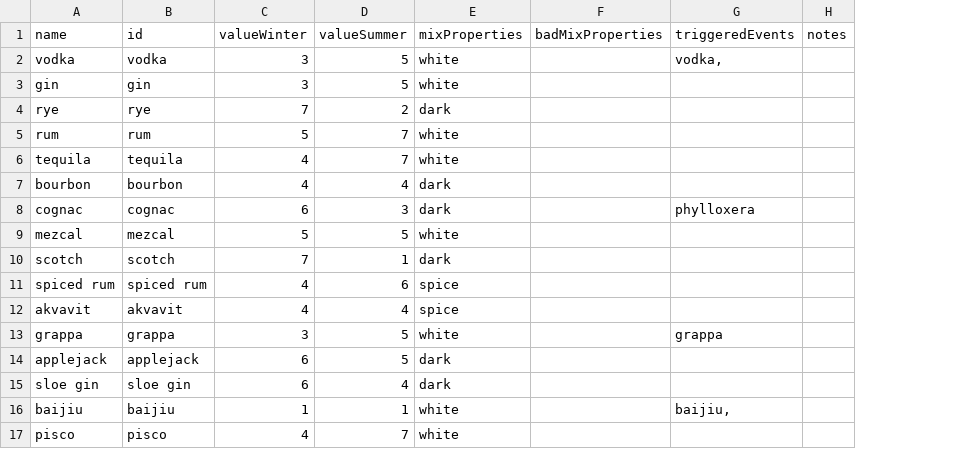
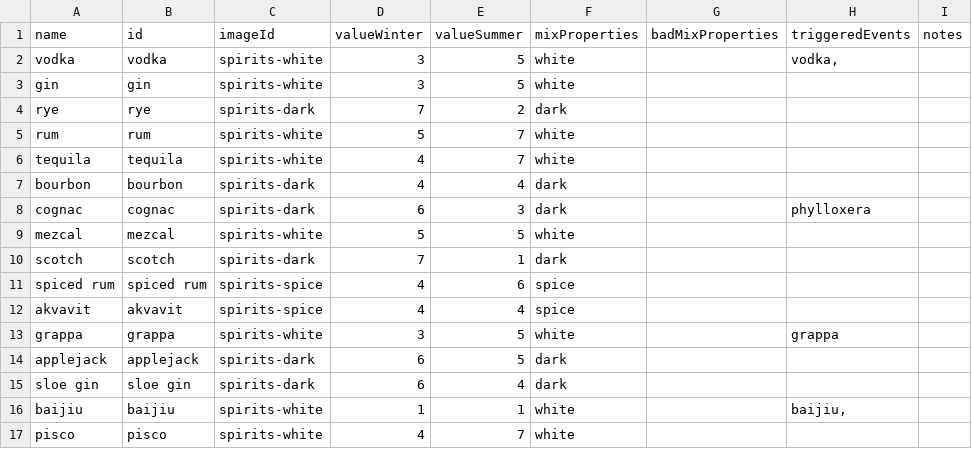
Before and after one commit to bitwit/bartender-fantasy-league, a CSV file: public/data/TOGAMEJAM2020 - Ingredients (Spirits).csv, drawn as a sheet; the diff names each change by its address in the sheet, - before the commit and + after, or states it on an @@ line.

Commit message:
ingredients

```diff
--- a/public/data/TOGAMEJAM2020 - Ingredients (Spirits).csv
+++ b/public/data/TOGAMEJAM2020 - Ingredients (Spirits).csv
+column C (imageId), rows 2-17: spirits-white | spirits-white | spirits-dark | spirits-white | spirits-white | spirits-dark | spirits-dark | spirits-white | spirits-dark | spirits-spice | spirits-spice | spirits-white | spirits-dark | spirits-dark | spirits-white | spirits-white
```
Also changed, not shown: public/data/TOGAMEJAM2020 - Ingredients (Fruit).csv, public/data/TOGAMEJAM2020 - Ingredients (Garnish).csv, 56 other files.
